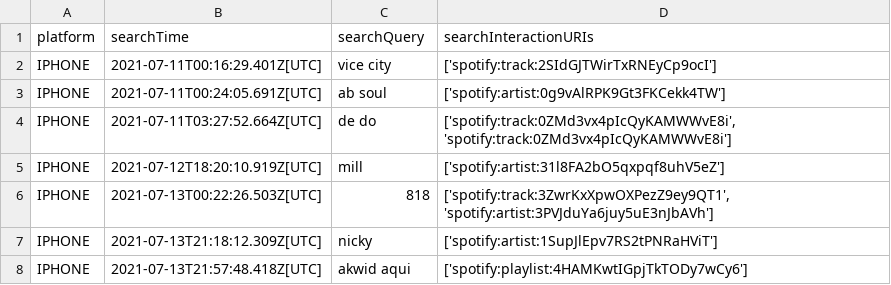
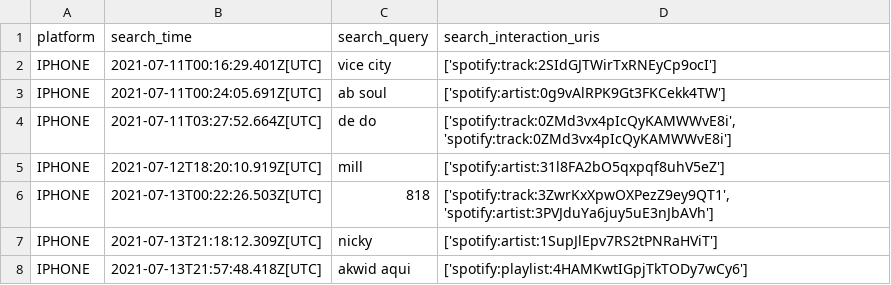
Before and after one commit to chekos/analizando-datos-spotify, a CSV file: csvs/search_queries.csv, drawn as a sheet; only a part is shown.

```diff
--- a/csvs/search_queries.csv
+++ b/csvs/search_queries.csv
@@ -1,2 +1,2 @@
-platform,searchTime,searchQuery,searchInteractionURIs
+platform,search_time,search_query,search_interaction_uris
 IPHONE,2021-07-11T00:16:29.401Z[UTC],vice city,['spotify:track:2SIdGJTWirTxRNEyCp9ocI']
```
Also changed, not shown: csvs/streaming_history.csv, 2 other files.
